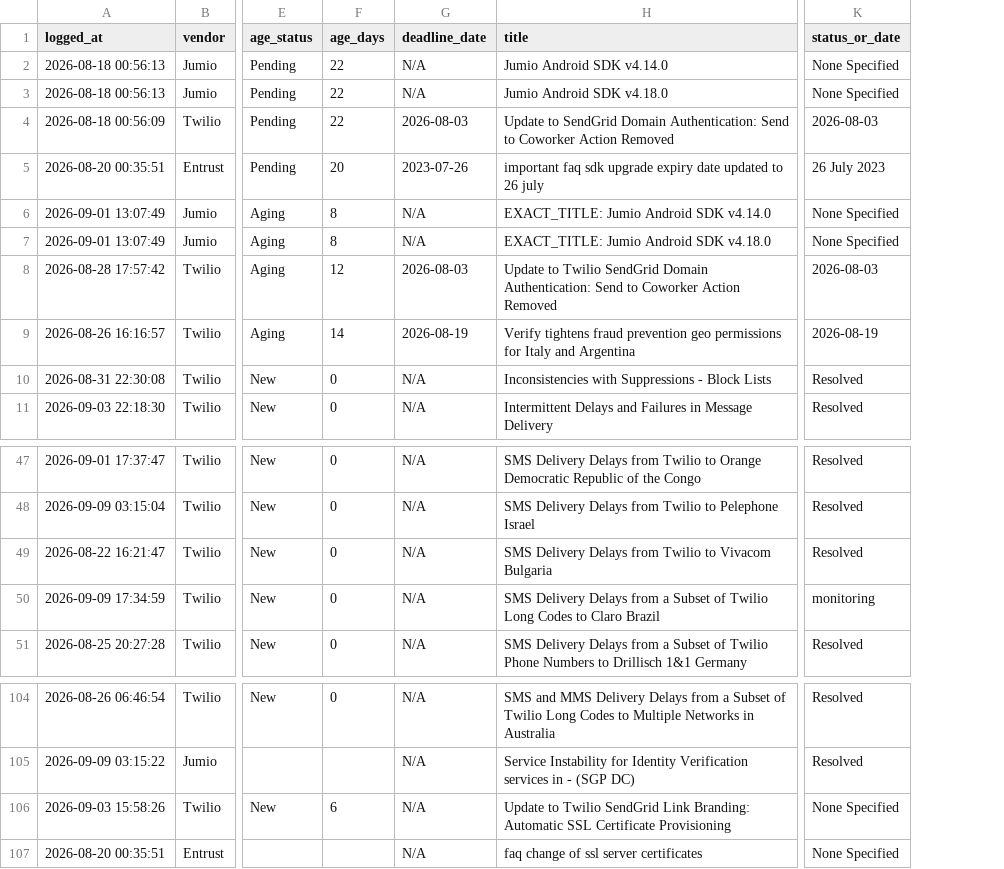
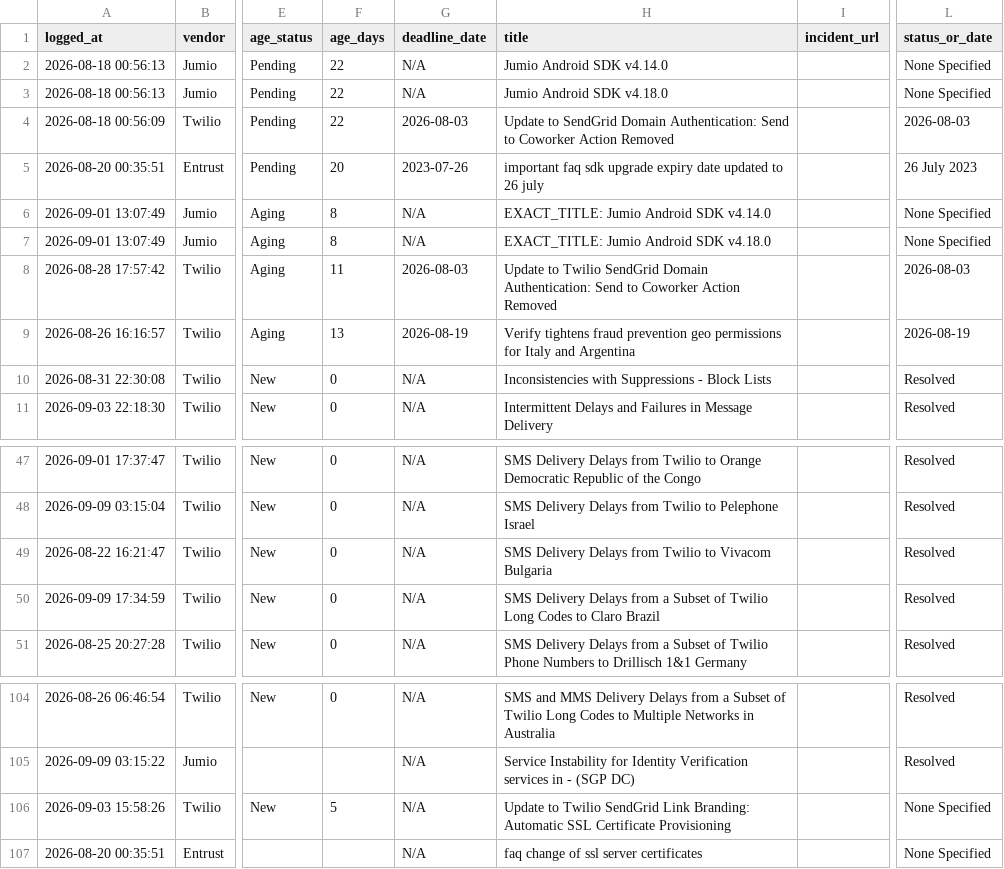
Before and after one commit to abhishek883388/ai_watch_marketplace, a CSV file: watch_agent_alerts.csv, drawn as a sheet; only a part is shown, gaps mark what is left out; addresses are those after the commit; the diff names each change by its address in the sheet, - before the commit and + after, or states it on an @@ line.

```diff
--- a/watch_agent_alerts.csv
+++ b/watch_agent_alerts.csv
+column I (incident_url), empty
-F8 (age_days): 12
+F8 (age_days): 11
-F9 (age_days): 14
+F9 (age_days): 13
-L50 (status_or_date): monitoring
+L50 (status_or_date): Resolved
-F106 (age_days): 6
+F106 (age_days): 5
```
Also changed, not shown: 1 other file.
